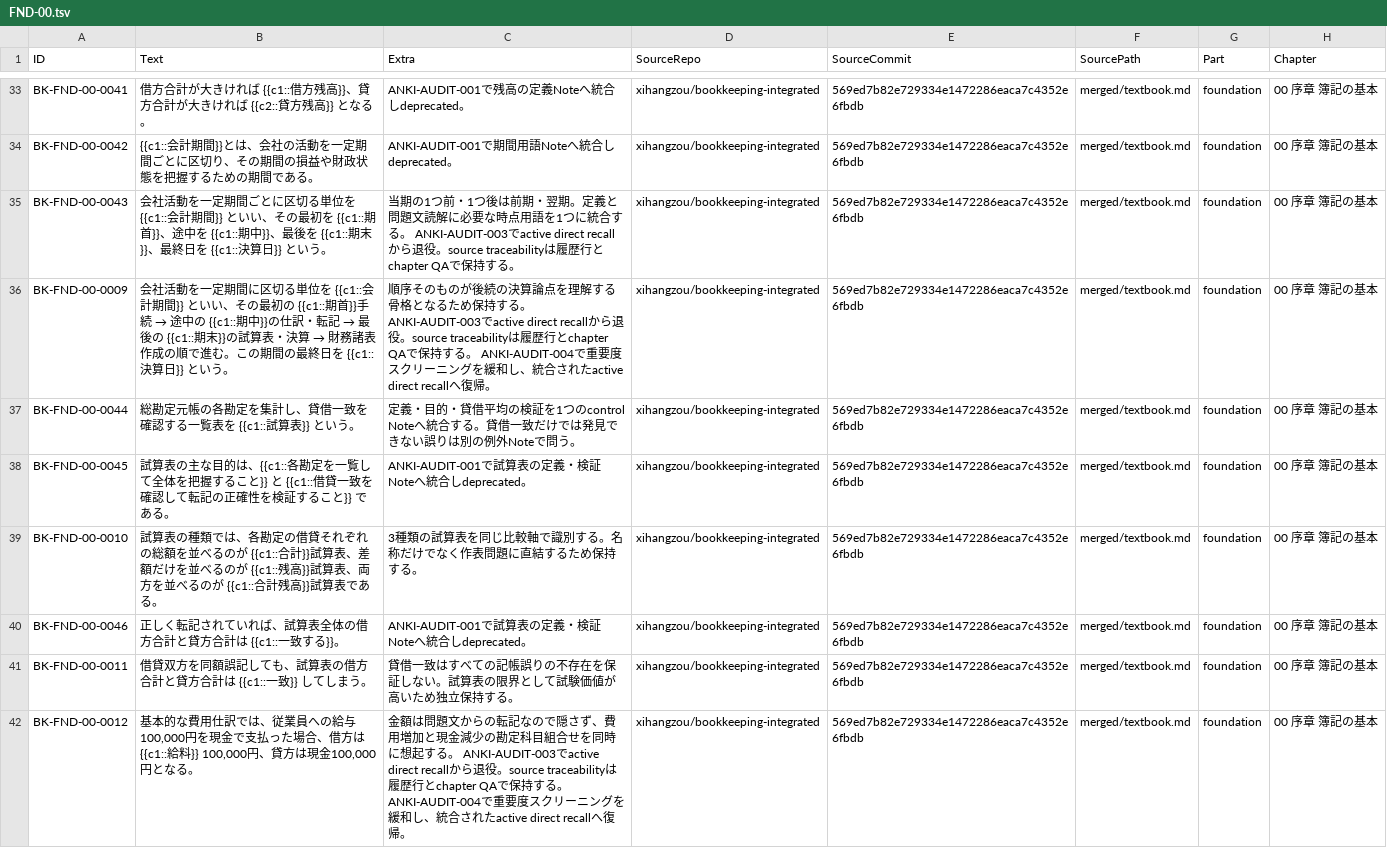
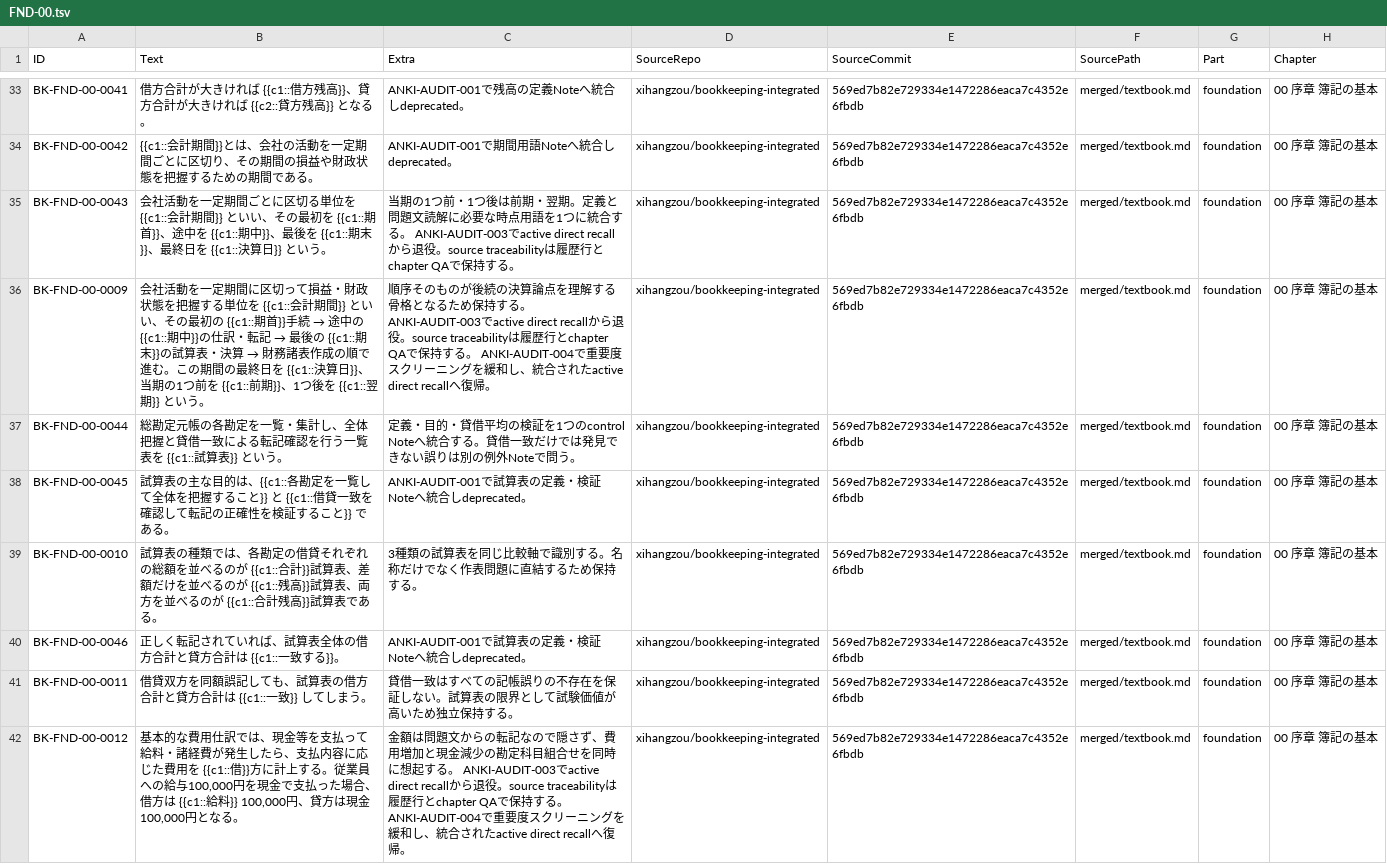
Before and after one commit to xihangzou/bookkeeping-anki, a TSV file: production/notes/FND-00.tsv, drawn as a sheet; only a part is shown, gaps mark what is left out; the diff covers the shown part only; the diff names each change by its address in the sheet, - before the commit and + after, or states it on an @@ line.

```diff
--- a/production/notes/FND-00.tsv
+++ b/production/notes/FND-00.tsv
@@ B36 (Text): …間に区切る単位を {{c1::会計期間}} といい、その最初の {{c1::期首}}手続 → 途中の {{c1::期中}}の仕訳・転記 → 最後の {{c1::期末}}の試算表・決算 → 財務諸表作成の順で進む。この期間の最終日を {{c1::決算日}} という… → …間に区切って損益・財政状態を把握する単位を {{c1::会計期間}} といい、その最初の {{c1::期首}}手続 → 途中の {{c1::期中}}の仕訳・転記 → 最後の {{c1::期末}}の試算表・決算 → 財務諸表作成の順で進む。この期間の最終日を {{c1::決算日}}、当期の1つ前を {{c1::前期}}、1つ後を {{c1::翌期}} という… @@
-B37 (Text): …各勘定を集計し、貸借一致を確認する一覧表を…
+B37 (Text): …各勘定を一覧・集計し、全体把握と貸借一致による転記確認を行う一覧表を…
-B42 (Text): …訳では、従業員へ…
+B42 (Text): …訳では、現金等を支払って給料・諸経費が発生したら、支払内容に応じた費用を {{c1::借}}方に計上する。従業員へ…
```
Also changed, not shown: 19 edited cells elsewhere in this file.
